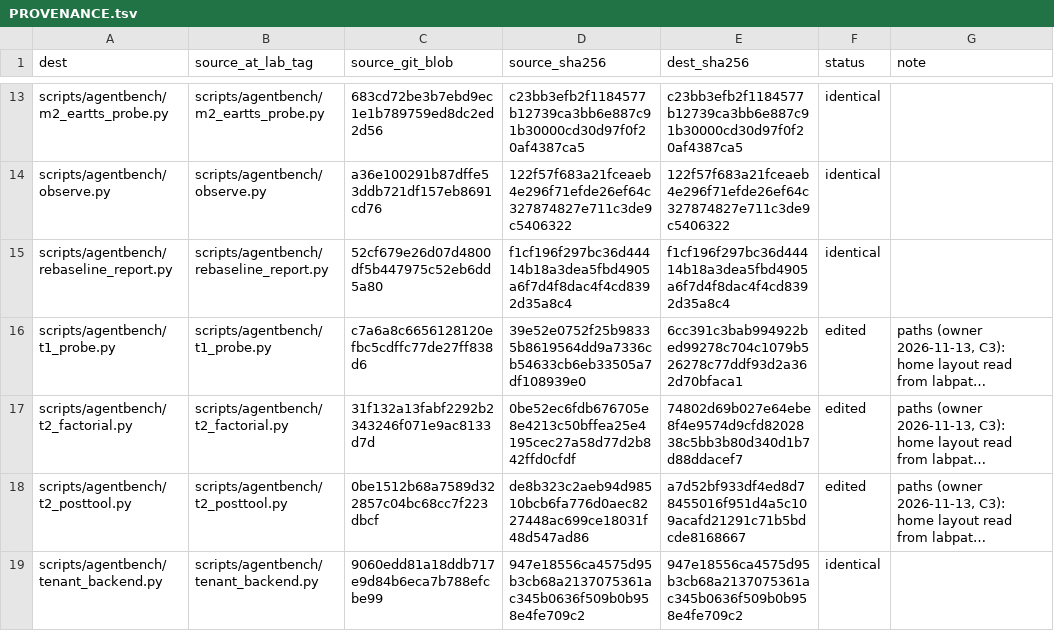
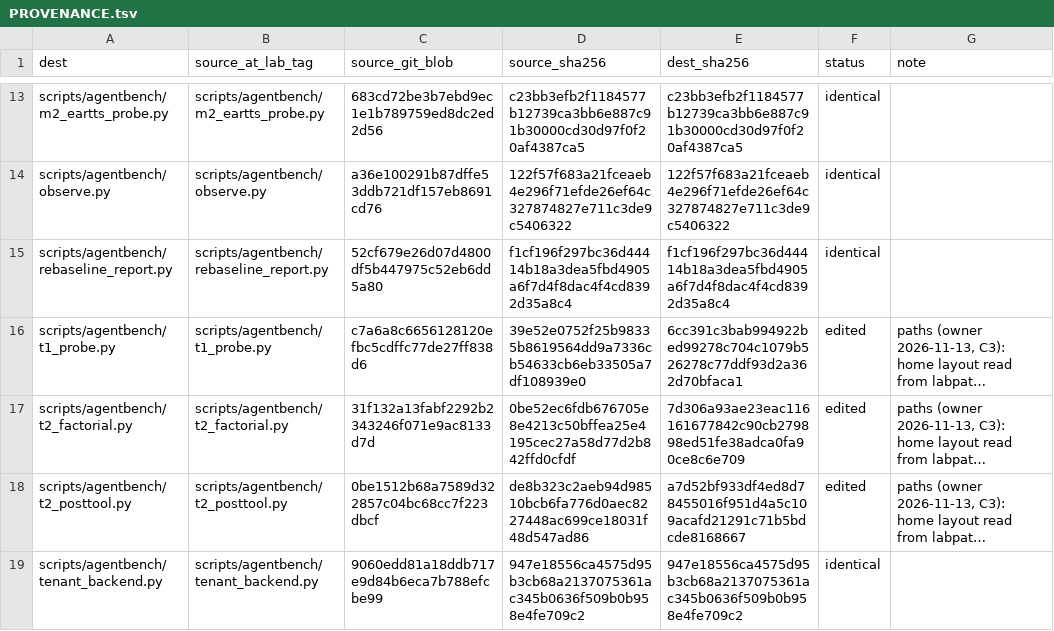
Before and after one commit to mynah-org/mynah-s2s, a TSV file: labs/multilingual/PROVENANCE.tsv, drawn as a sheet; only a part is shown, gaps mark what is left out; long unchanged cells end in …; the diff names each change by its address in the sheet, - before the commit and + after, or states it on an @@ line.

Commit message:
labs/multilingual: measured m07 cell cost in the t2_factorial budget guard

```diff
--- a/labs/multilingual/PROVENANCE.tsv
+++ b/labs/multilingual/PROVENANCE.tsv
-E17 (dest_sha256): 74802d69b027e64ebe8f4e9574d9cfd8202838c5bb3b80d340d1b7d88ddacef7
+E17 (dest_sha256): 7d306a93ae23eac116161677842c90cb279898ed51fe38adca0fa90ce8c6e709
```
Also changed, not shown: 1 other file.
